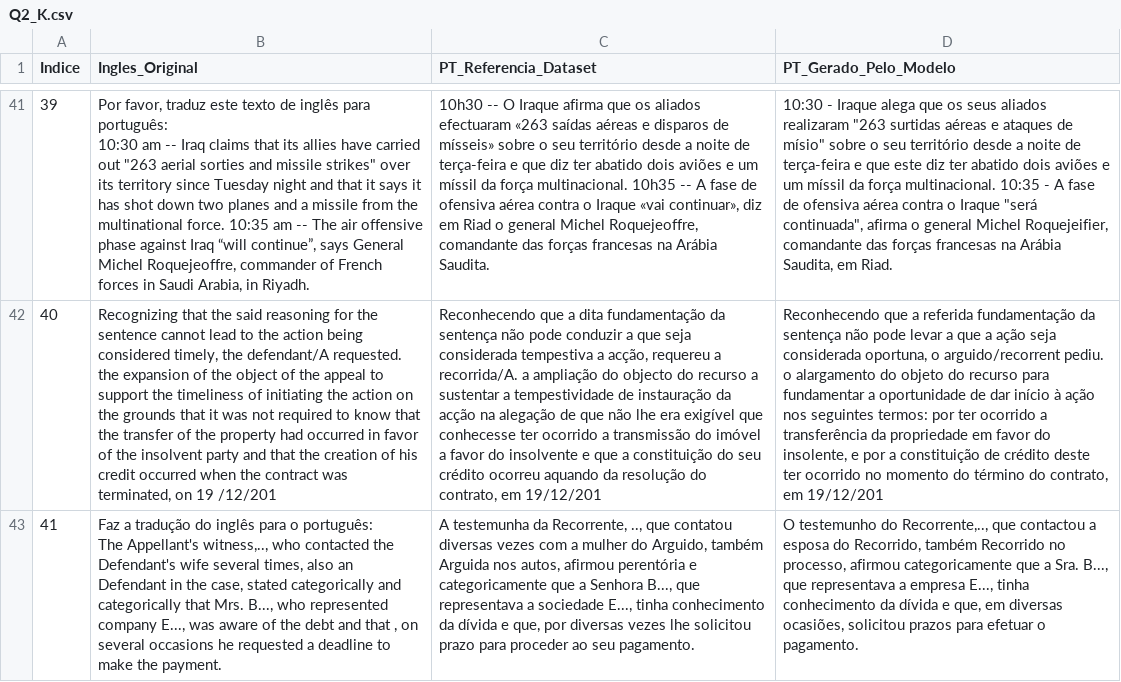
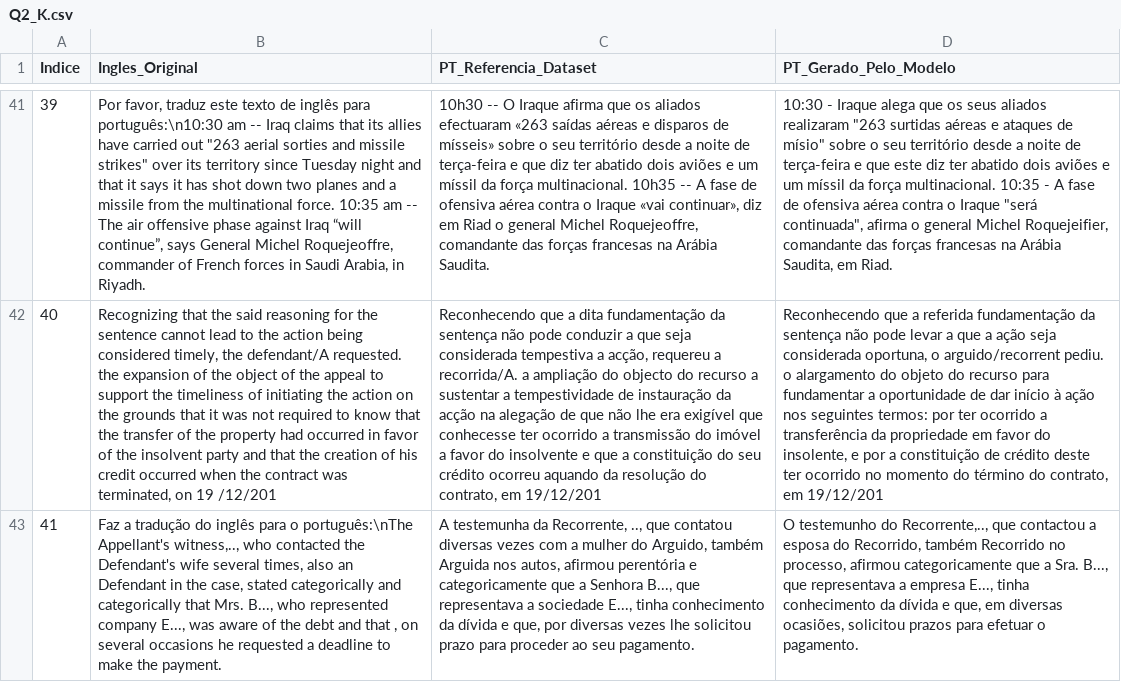
Before and after one commit to whynotsanty/AMALIA-LLM, a CSV file: Dimensão II/Teste B/Q2_K.csv, drawn as a sheet; only a part is shown, gaps mark what is left out; ↵ is a line break in a cell; the diff covers the shown part only; the diff names each change by its address in the sheet, - before the commit and + after, or states it on an @@ line.

```diff
--- a/Dimensão II/Teste B/Q2_K.csv
+++ b/Dimensão II/Teste B/Q2_K.csv
-B41 (Ingles_Original): …inglês para português: ↵ 10:30 am --…
+B41 (Ingles_Original): …inglês para português:\n10:30 am --…
-B43 (Ingles_Original): …para o português: ↵ The Appellant's witness,..,…
+B43 (Ingles_Original): …para o português:\nThe Appellant's witness,..,…
```
Also changed, not shown: 22 edited cells elsewhere in this file, Dimensão II/Teste A/Q3_K_M.csv, Dimensão II/Teste A/Q4_K_M.csv, 7 other files.
